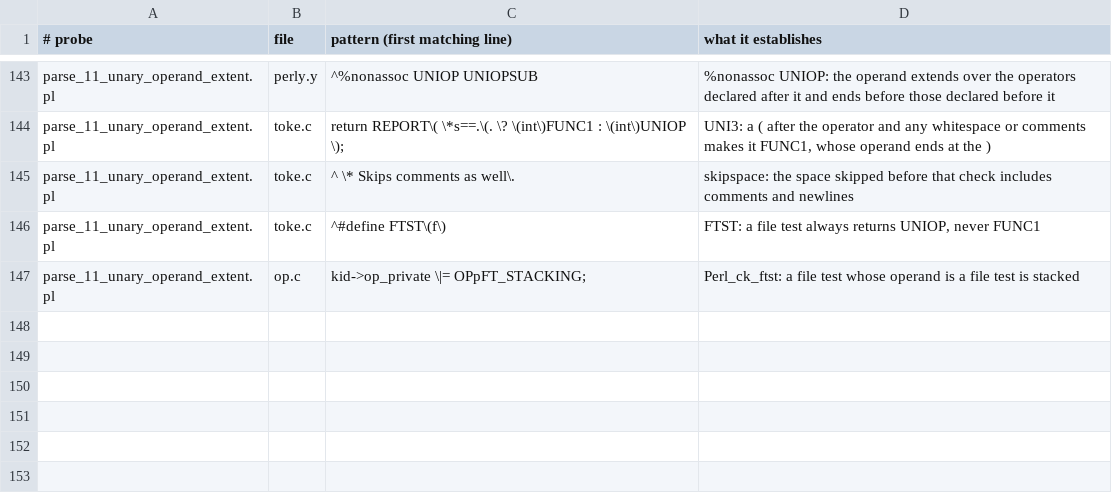
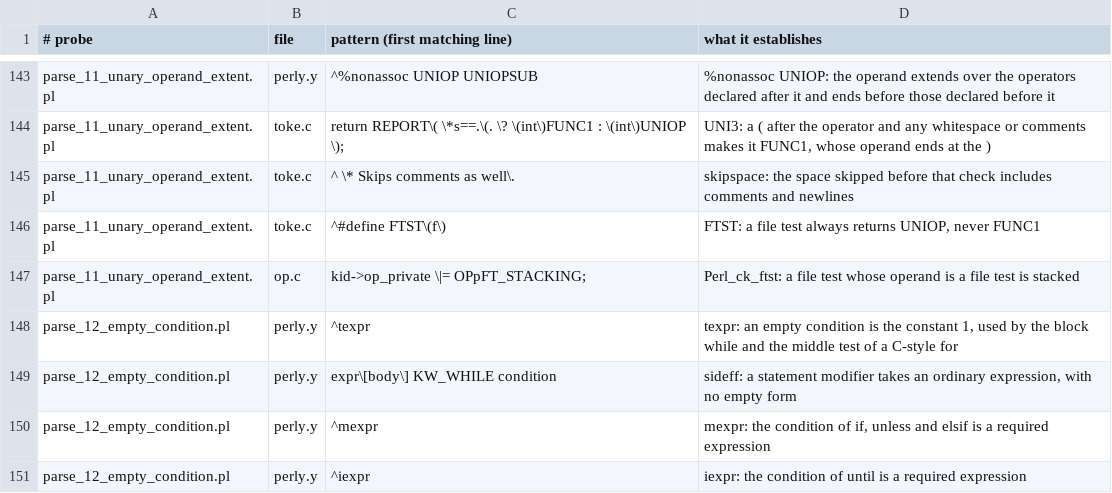
Before and after one commit to perloxide/perloxide, a TSV file: perl-conformance/tools/sources.tsv, drawn as a sheet; only a part is shown, gaps mark what is left out; the diff names each change by its address in the sheet, - before the commit and + after, or states it on an @@ line.

Commit message:
Probes: empty loop and conditional conditions. (Opus 5.5)
parse_12_empty_condition.pl and the facts.md entry
parsing.empty-condition: the condition of a block while and the middle
test of a C-style for may be empty and are then true (perly.y's texpr),
so both loop until left; a statement modifier takes an ordinary
expression, so `STMT while ();` has the empty list as its condition and
never runs; and the conditions of block if, unless, elsif and until are
required, an empty one being a syntax error.

The probe is lane-A-eligible on the six 5.44.0 builds and agrees with
the threaded stock build.  sources.md and harness.md are updated to
match, and status.md's corpus row, which still read 46 programs and 51
test ids, now gives the corpus as it stands: 58 programs, 63 test ids,
55 lane A.

```diff
--- a/perl-conformance/tools/sources.tsv
+++ b/perl-conformance/tools/sources.tsv
+row 148: parse_12_empty_condition.pl | perly.y | ^texpr | texpr: an empty condition is the constant 1, used by the block while and the middle test of a C-style for
+row 149: parse_12_empty_condition.pl | perly.y | expr\[body\] KW_WHILE condition | sideff: a statement modifier takes an ordinary expression, with no empty form
+row 150: parse_12_empty_condition.pl | perly.y | ^mexpr | mexpr: the condition of if, unless and elsif is a required expression
+row 151: parse_12_empty_condition.pl | perly.y | ^iexpr | iexpr: the condition of until is a required expression
```
Also changed, not shown: 24 other files.
